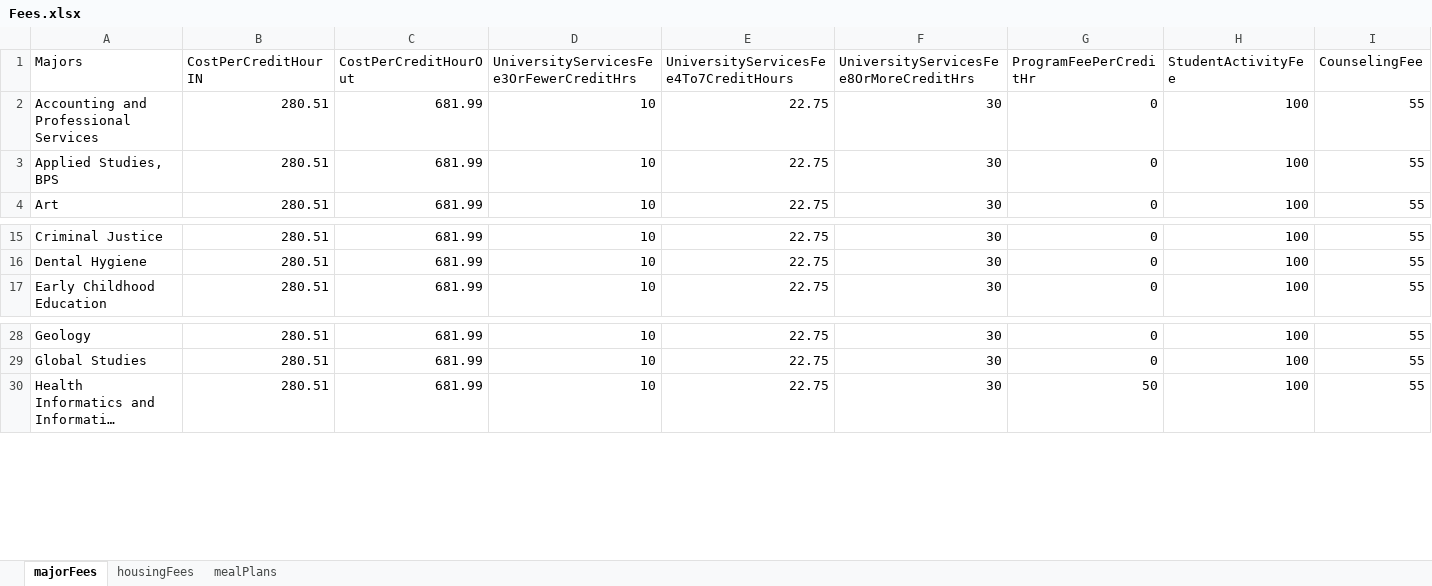
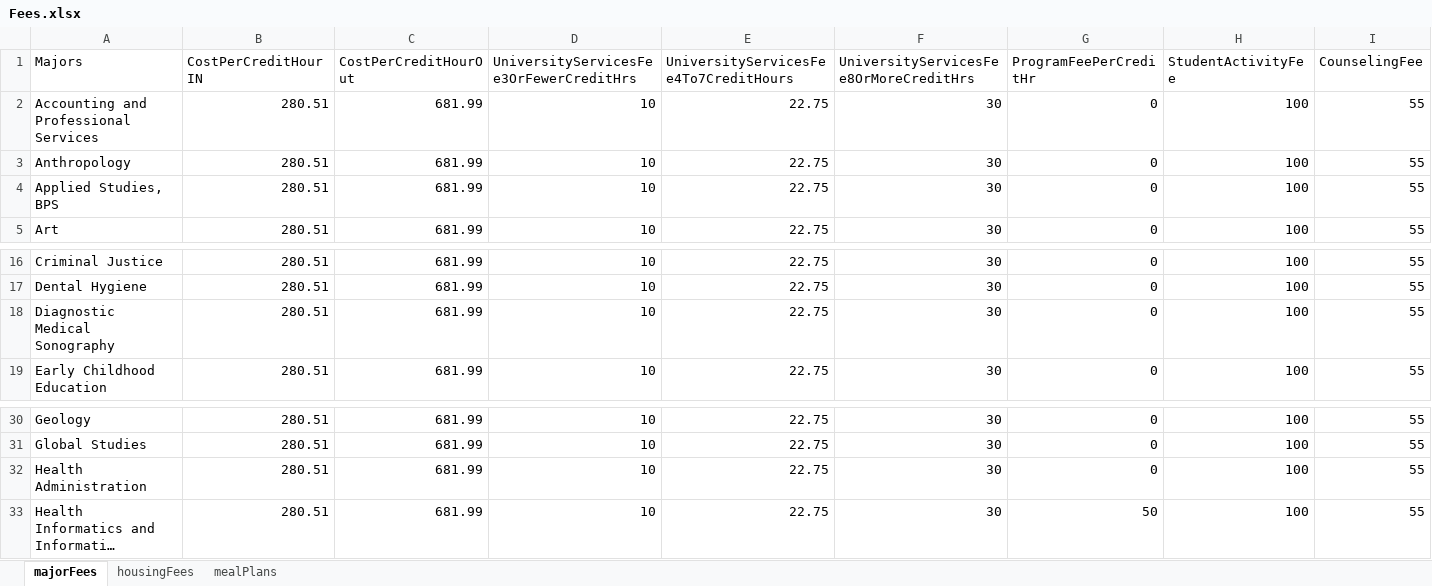
Before and after one commit to miaamitchell/SFSC, an Excel workbook: Fees.xlsx, sheet majorFees, drawn as a sheet; only a part is shown, gaps mark what is left out; long unchanged cells end in …; values as stored, in another font and other column widths than the file's, no borders; rows hold the shown columns only; the diff names each change by its address in the sheet, - before the commit and + after, or states it on an @@ line.

Commit message:
Add files via upload

```diff
--- a/Fees.xlsx (sheet majorFees)
+++ b/Fees.xlsx (sheet majorFees)
+row 3: Anthropology | 280.51 | 681.99 | 10 | 22.75 | 30 | 0 | 100 | 55
+row 18: Diagnostic Medical Sonography | 280.51 | 681.99 | 10 | 22.75 | 30 | 0 | 100 | 55
+row 32: Health Administration | 280.51 | 681.99 | 10 | 22.75 | 30 | 0 | 100 | 55
```
